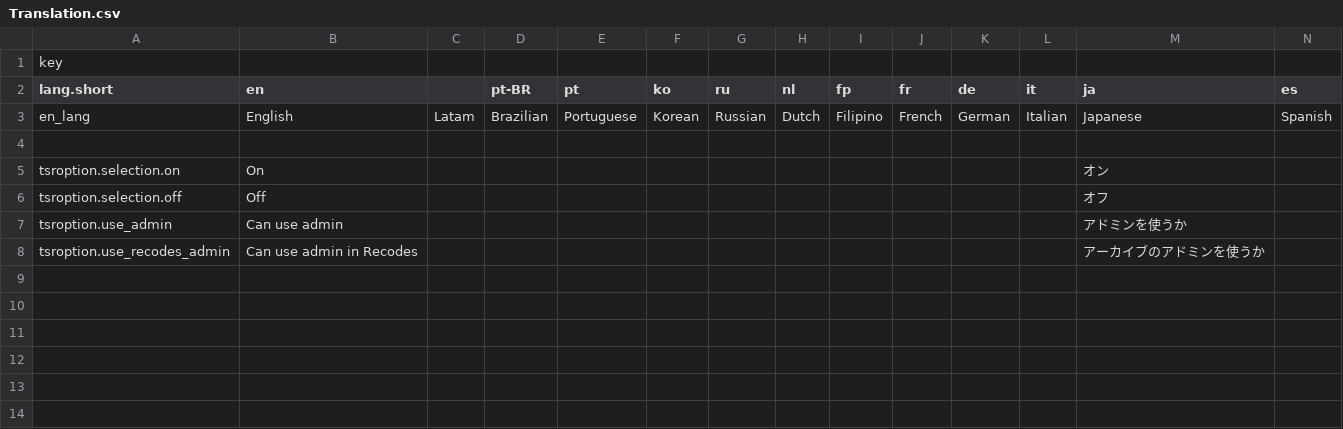
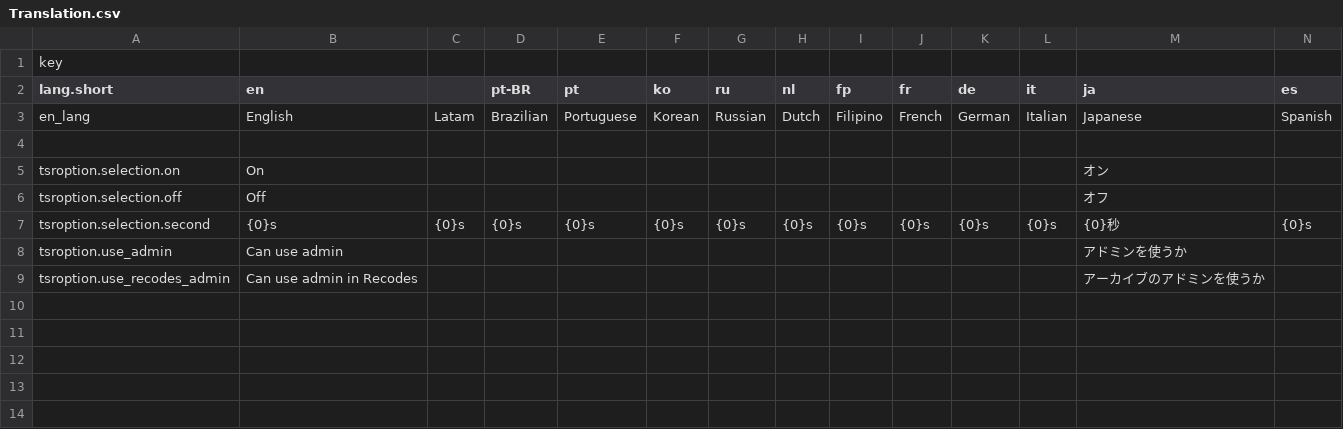
Before and after one commit to Shanpan2/The-Space-Roles, a CSV file: Resources/Translation.csv, drawn as a sheet; only a part is shown; the shorter side is filled out with more unchanged rows; rows hold the shown columns only; the diff names each change by its address in the sheet, - before the commit and + after, or states it on an @@ line.

```diff
--- a/Resources/Translation.csv
+++ b/Resources/Translation.csv
+row 7: tsroption.selection.second | {0}s | {0}s | {0}s | {0}s | {0}s | {0}s | {0}s | {0}s | {0}s | {0}s | {0}s | {0}秒 | {0}s
```
Also changed, not shown: 7 other files.
